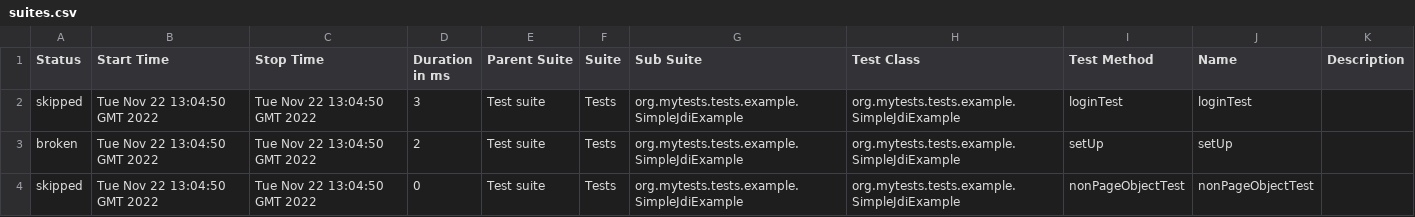
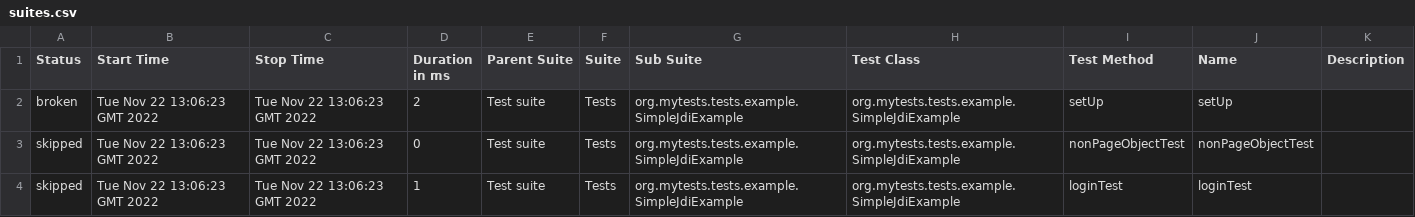
Before and after one commit to jdi-examples/jdi-introduction, a CSV file: 10/data/suites.csv, drawn as a sheet.

```diff
--- a/10/data/suites.csv
+++ b/10/data/suites.csv
@@ -1,4 +1,4 @@
 "Status","Start Time","Stop Time","Duration in ms","Parent Suite","Suite","Sub Suite","Test Class","Test Method","Name","Description"
-"skipped","Tue Nov 22 13:04:50 GMT 2022","Tue Nov 22 13:04:50 GMT 2022","3","Test suite","Tests","org.mytests.tests.example.SimpleJdiExample","org.mytests.tests.example.SimpleJdiExample","loginTest","loginTest",""
-"broken","Tue Nov 22 13:04:50 GMT 2022","Tue Nov 22 13:04:50 GMT 2022","2","Test suite","Tests","org.mytests.tests.example.SimpleJdiExample","org.mytests.tests.example.SimpleJdiExample","setUp","setUp",""
-"skipped","Tue Nov 22 13:04:50 GMT 2022","Tue Nov 22 13:04:50 GMT 2022","0","Test suite","Tests","org.mytests.tests.example.SimpleJdiExample","org.mytests.tests.example.SimpleJdiExample","nonPageObjectTest","nonPageObjectTest",""
+"broken","Tue Nov 22 13:06:23 GMT 2022","Tue Nov 22 13:06:23 GMT 2022","2","Test suite","Tests","org.mytests.tests.example.SimpleJdiExample","org.mytests.tests.example.SimpleJdiExample","setUp","setUp",""
+"skipped","Tue Nov 22 13:06:23 GMT 2022","Tue Nov 22 13:06:23 GMT 2022","0","Test suite","Tests","org.mytests.tests.example.SimpleJdiExample","org.mytests.tests.example.SimpleJdiExample","nonPageObjectTest","nonPageObjectTest",""
+"skipped","Tue Nov 22 13:06:23 GMT 2022","Tue Nov 22 13:06:23 GMT 2022","1","Test suite","Tests","org.mytests.tests.example.SimpleJdiExample","org.mytests.tests.example.SimpleJdiExample","loginTest","loginTest",""
```
Also changed, not shown: 28 other files.
